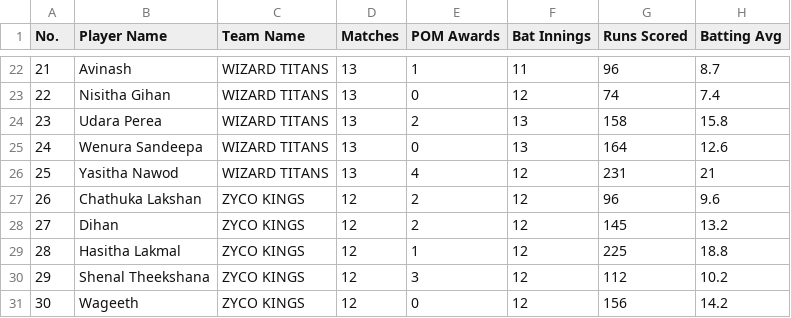
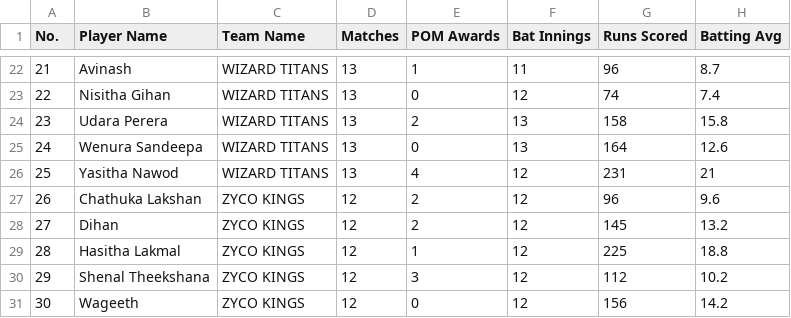
Before and after one commit to KavinduKasthurirathne/live-auctions, a CSV file: docs/HCCL Player Stats/Seasons/S2.csv, drawn as a sheet; only a part is shown, gaps mark what is left out; the diff names each change by its address in the sheet, - before the commit and + after, or states it on an @@ line.

Commit message:
Fix player name typo for Udara Perea in S2.csv

```diff
--- a/docs/HCCL Player Stats/Seasons/S2.csv
+++ b/docs/HCCL Player Stats/Seasons/S2.csv
-B24 (Player Name): Udara Perea
+B24 (Player Name): Udara Perera
```
